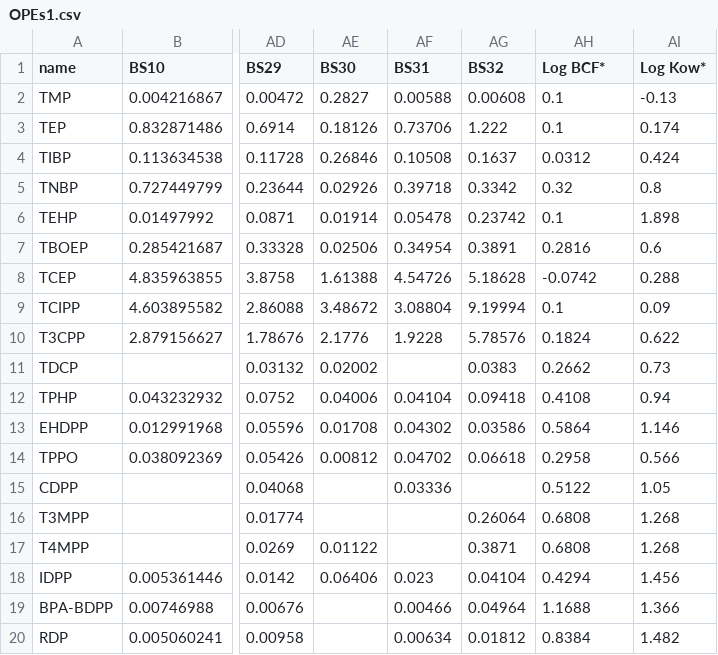
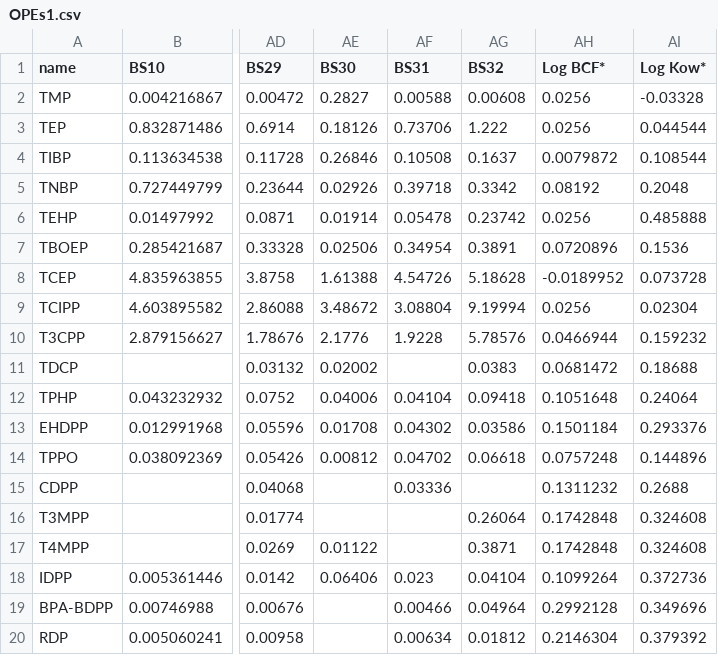
Before and after one commit to wenyehaiyang/MFM-Clustering, a CSV file: OPEs1.csv, drawn as a sheet; only a part is shown, gaps mark what is left out; the diff names each change by its address in the sheet, - before the commit and + after, or states it on an @@ line.

```diff
--- a/OPEs1.csv
+++ b/OPEs1.csv
-AH2:AH3 (Log BCF*): 0.1
+AH2:AH3 (Log BCF*): 0.0256
-AI2 (Log Kow*): -0.13
+AI2 (Log Kow*): -0.03328
-AI3 (Log Kow*): 0.174
+AI3 (Log Kow*): 0.044544
-AH4 (Log BCF*): 0.0312
+AH4 (Log BCF*): 0.0079872
-AI4 (Log Kow*): 0.424
+AI4 (Log Kow*): 0.108544
-AH5 (Log BCF*): 0.32
+AH5 (Log BCF*): 0.08192
-AI5 (Log Kow*): 0.8
+AI5 (Log Kow*): 0.2048
-AH6 (Log BCF*): 0.1
+AH6 (Log BCF*): 0.0256
-AI6 (Log Kow*): 1.898
+AI6 (Log Kow*): 0.485888
-AH7 (Log BCF*): 0.2816
+AH7 (Log BCF*): 0.0720896
-AI7 (Log Kow*): 0.6
+AI7 (Log Kow*): 0.1536
-AH8 (Log BCF*): -0.0742
+AH8 (Log BCF*): -0.0189952
-AI8 (Log Kow*): 0.288
+AI8 (Log Kow*): 0.073728
-AH9 (Log BCF*): 0.1
+AH9 (Log BCF*): 0.0256
-AI9 (Log Kow*): 0.09
+AI9 (Log Kow*): 0.02304
-AH10 (Log BCF*): 0.1824
+AH10 (Log BCF*): 0.0466944
-AI10 (Log Kow*): 0.622
+AI10 (Log Kow*): 0.159232
-AH11 (Log BCF*): 0.2662
+AH11 (Log BCF*): 0.0681472
-AI11 (Log Kow*): 0.73
+AI11 (Log Kow*): 0.18688
-AH12 (Log BCF*): 0.4108
+AH12 (Log BCF*): 0.1051648
-AI12 (Log Kow*): 0.94
+AI12 (Log Kow*): 0.24064
-AH13 (Log BCF*): 0.5864
+AH13 (Log BCF*): 0.1501184
-AI13 (Log Kow*): 1.146
+AI13 (Log Kow*): 0.293376
-AH14 (Log BCF*): 0.2958
+AH14 (Log BCF*): 0.0757248
-AI14 (Log Kow*): 0.566
+AI14 (Log Kow*): 0.144896
-AH15 (Log BCF*): 0.5122
+AH15 (Log BCF*): 0.1311232
-AI15 (Log Kow*): 1.05
+AI15 (Log Kow*): 0.2688
-AH16:AH17 (Log BCF*): 0.6808
+AH16:AH17 (Log BCF*): 0.1742848
-AI16:AI17 (Log Kow*): 1.268
+AI16:AI17 (Log Kow*): 0.324608
-AH18 (Log BCF*): 0.4294
+AH18 (Log BCF*): 0.1099264
-AI18 (Log Kow*): 1.456
+AI18 (Log Kow*): 0.372736
-AH19 (Log BCF*): 1.1688
+AH19 (Log BCF*): 0.2992128
-AI19 (Log Kow*): 1.366
+AI19 (Log Kow*): 0.349696
-AH20 (Log BCF*): 0.8384
+AH20 (Log BCF*): 0.2146304
-AI20 (Log Kow*): 1.482
+AI20 (Log Kow*): 0.379392
```
Also changed, not shown: 参考数据.csv, 14 other files.
